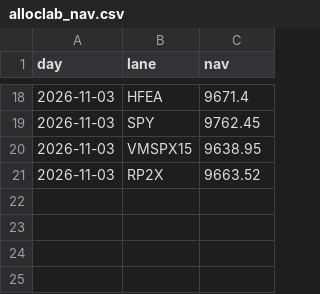
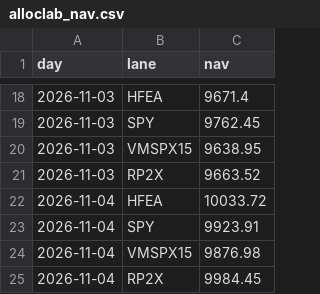
Before and after one commit to alwahedi-netizen/spx-0DTE-v1, a CSV file: data/labs/alloclab_nav.csv, drawn as a sheet; only a part is shown, gaps mark what is left out; the diff names each change by its address in the sheet, - before the commit and + after, or states it on an @@ line.

```diff
--- a/data/labs/alloclab_nav.csv
+++ b/data/labs/alloclab_nav.csv
+row 22: 2026-11-04 | HFEA | 10033.72
+row 23: 2026-11-04 | SPY | 9923.91
+row 24: 2026-11-04 | VMSPX15 | 9876.98
+row 25: 2026-11-04 | RP2X | 9984.45
```
Also changed, not shown: data/paper/band.csv, data/paper/live/live_trades.csv, 11 other files.
